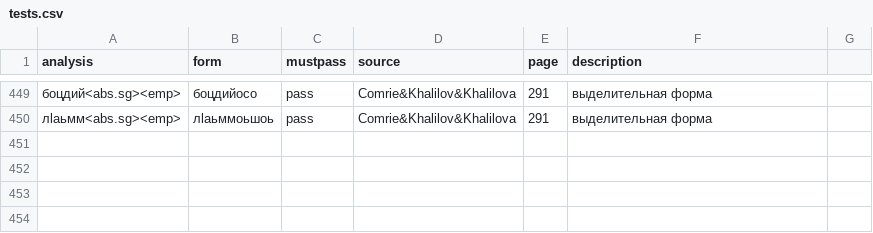
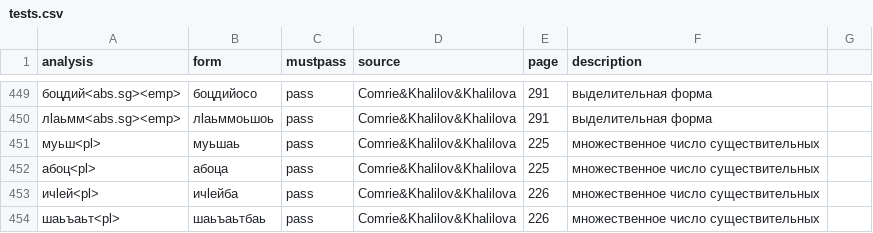
Before and after one commit to LingConLab/bezhta-morph, a CSV file: tests.csv, drawn as a sheet; only a part is shown, gaps mark what is left out.

```diff
--- a/tests.csv
+++ b/tests.csv
@@ -450 +450,5 @@ analysis,form,mustpass,source,page,description
 лӏаьмм<abs.sg><emp>,лӏаьммоьшоь,pass,Comrie&Khalilov&Khalilova,291,выделительная форма
+муьш<pl>,муьшаь,pass,Comrie&Khalilov&Khalilova,225,множественное число существительных
+абоц<pl>,абоца,pass,Comrie&Khalilov&Khalilova,225,множественное число существительных
+ичӏей<pl>,ичӏейба,pass,Comrie&Khalilov&Khalilova,226,множественное число существительных
+шаьъаьт<pl>,шаьъаьтбаь,pass,Comrie&Khalilov&Khalilova,226,множественное число существительных
```
Also changed, not shown: 5 other files.
